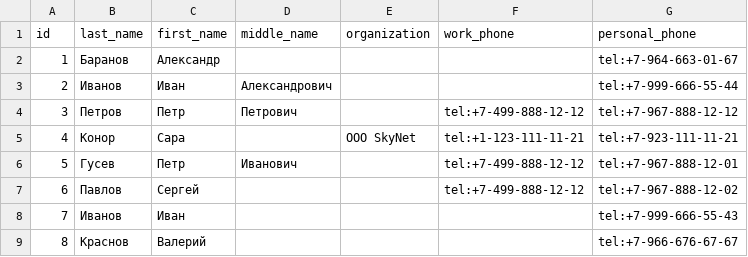
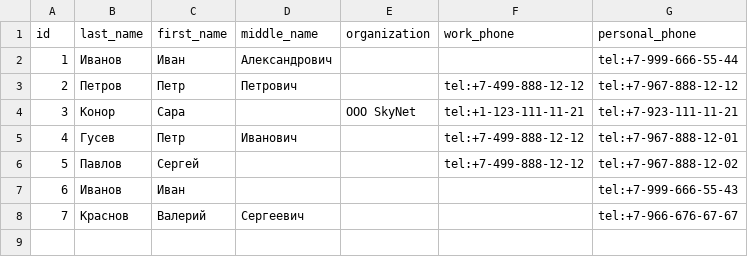
Before and after one commit to dalbezh/phonebook_cli, a CSV file: phonebook.csv, drawn as a sheet; removed rows and columns are numbered as before the commit, all else as after; the diff names each change by its address in the sheet, - before the commit and + after, or states it on an @@ line.

```diff
--- a/phonebook.csv
+++ b/phonebook.csv
-row 2: 1 | Баранов | Александр |  |  |  | tel:+7-964-663-01-67
@@ column A (id) renumbered from row 2 down @@
-D8 (middle_name): (empty)
+D8 (middle_name): Сергеевич
```
Also changed, not shown: 6 other files.
